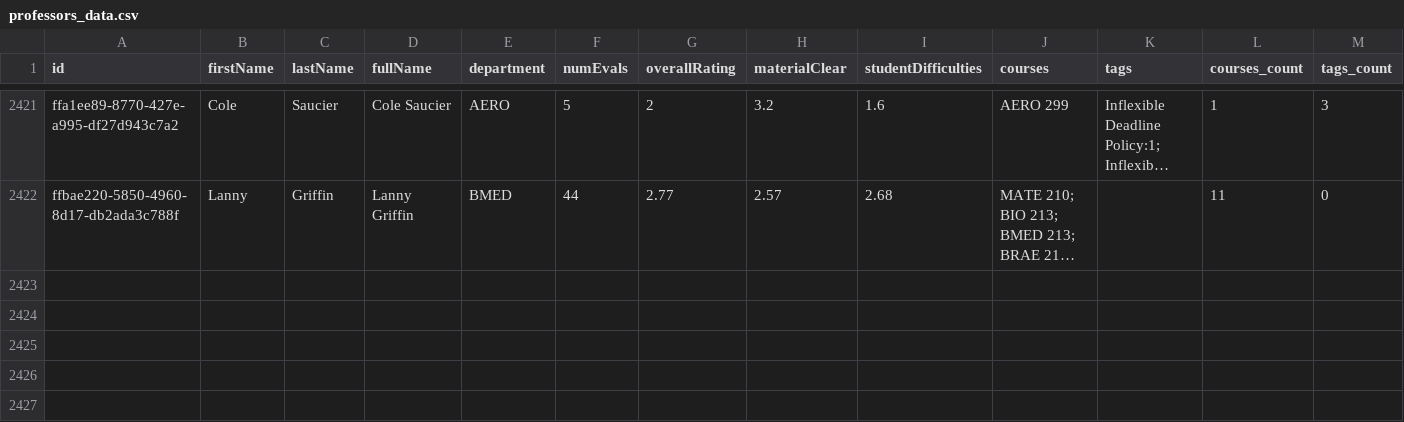
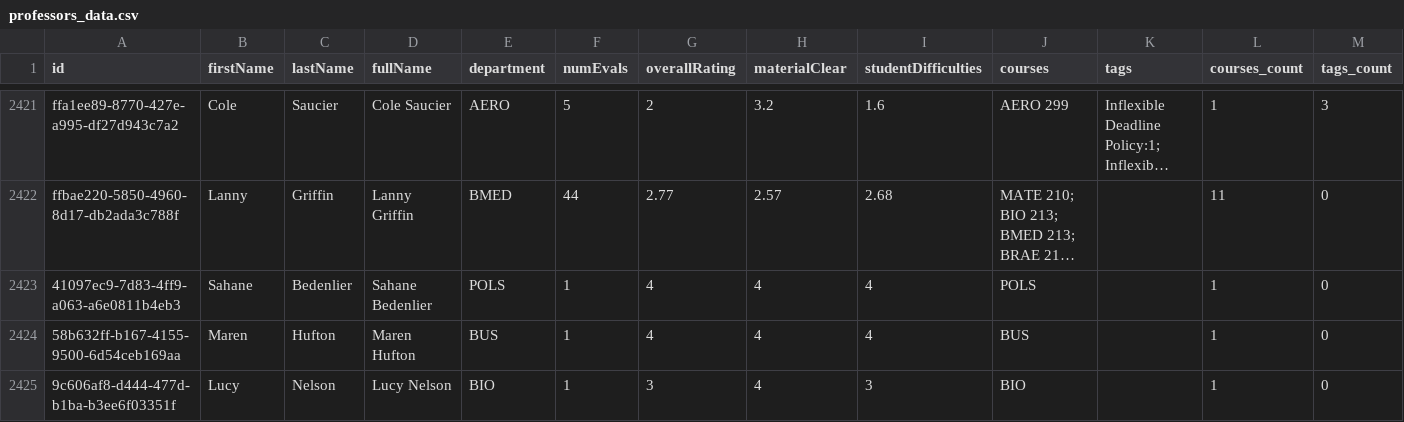
Before and after one commit to sreshtalluri/polyratings-data-collection, a CSV file: data/main/professors_data.csv, drawn as a sheet; only a part is shown, gaps mark what is left out; long unchanged cells end in …; the diff covers the shown part only; the diff names each change by its address in the sheet, - before the commit and + after, or states it on an @@ line.

```diff
--- a/data/main/professors_data.csv
+++ b/data/main/professors_data.csv
+row 2423: 41097ec9-7d83-4ff9-a063-a6e0811b4eb3 | Sahane | Bedenlier | Sahane Bedenlier | POLS | 1 | 4 | 4 | 4 | POLS |  | 1 | 0
+row 2424: 58b632ff-b167-4155-9500-6d54ceb169aa | Maren | Hufton | Maren Hufton | BUS | 1 | 4 | 4 | 4 | BUS |  | 1 | 0
+row 2425: 9c606af8-d444-477d-b1ba-b3ee6f03351f | Lucy | Nelson | Lucy Nelson | BIO | 1 | 3 | 4 | 3 | BIO |  | 1 | 0
```
Also changed, not shown: 2 added rows and 56 edited cells elsewhere in this file, data/main/department_summary.csv, data/main/professor_name_to_id.csv.
